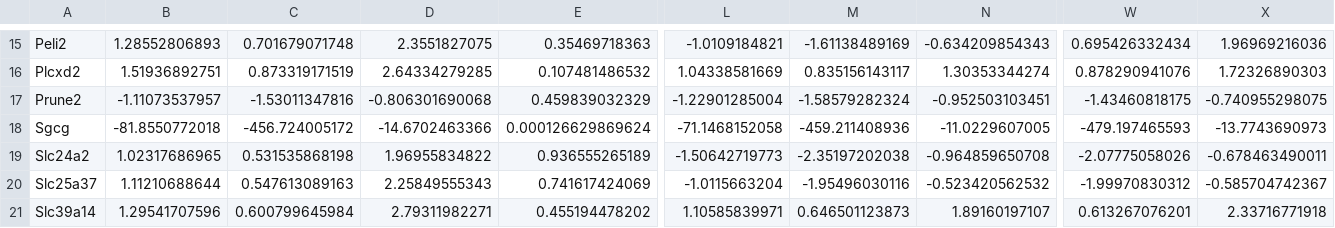
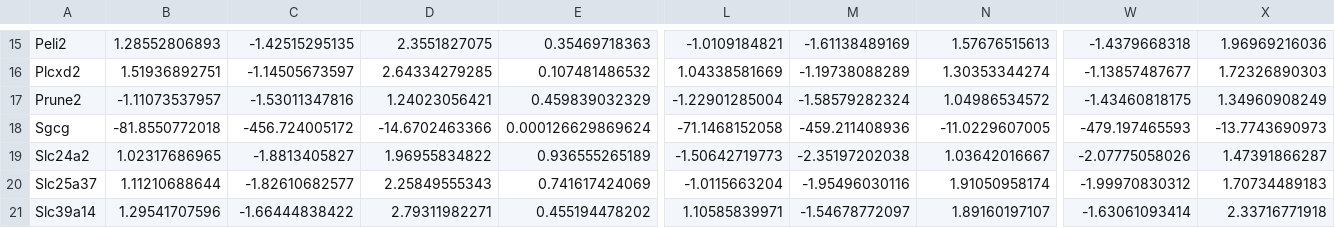
Before and after one commit to heath00/sam-gene-stuff, a CSV file: out.csv, drawn as a sheet; only a part is shown, gaps mark what is left out; the diff covers the shown part only; the diff names each change by its address in the sheet, - before the commit and + after, or states it on an @@ line.

```diff
--- a/out.csv
+++ b/out.csv
-C15: 0.701679071748
+C15: -1.42515295135
-N15: -0.634209854343
+N15: 1.57676515613
-W15: 0.695426332434
+W15: -1.4379668318
-C16: 0.873319171519
+C16: -1.14505673597
-M16: 0.835156143117
+M16: -1.19738088289
-W16: 0.878290941076
+W16: -1.13857487677
-D17: -0.806301690068
+D17: 1.24023056421
-N17: -0.952503103451
+N17: 1.04986534572
-X17: -0.740955298075
+X17: 1.34960908249
-C19: 0.531535868198
+C19: -1.8813405827
-N19: -0.964859650708
+N19: 1.03642016667
-X19: -0.678463490011
+X19: 1.47391866287
-C20: 0.547613089163
+C20: -1.82610682577
-N20: -0.523420562532
+N20: 1.91050958174
-X20: -0.585704742367
+X20: 1.70734489183
-C21: 0.600799645984
+C21: -1.66444838422
-M21: 0.646501123873
+M21: -1.54678772097
-W21: 0.613267076201
+W21: -1.63061093414
```
Also changed, not shown: 31 edited cells elsewhere in this file, 1 other file.
